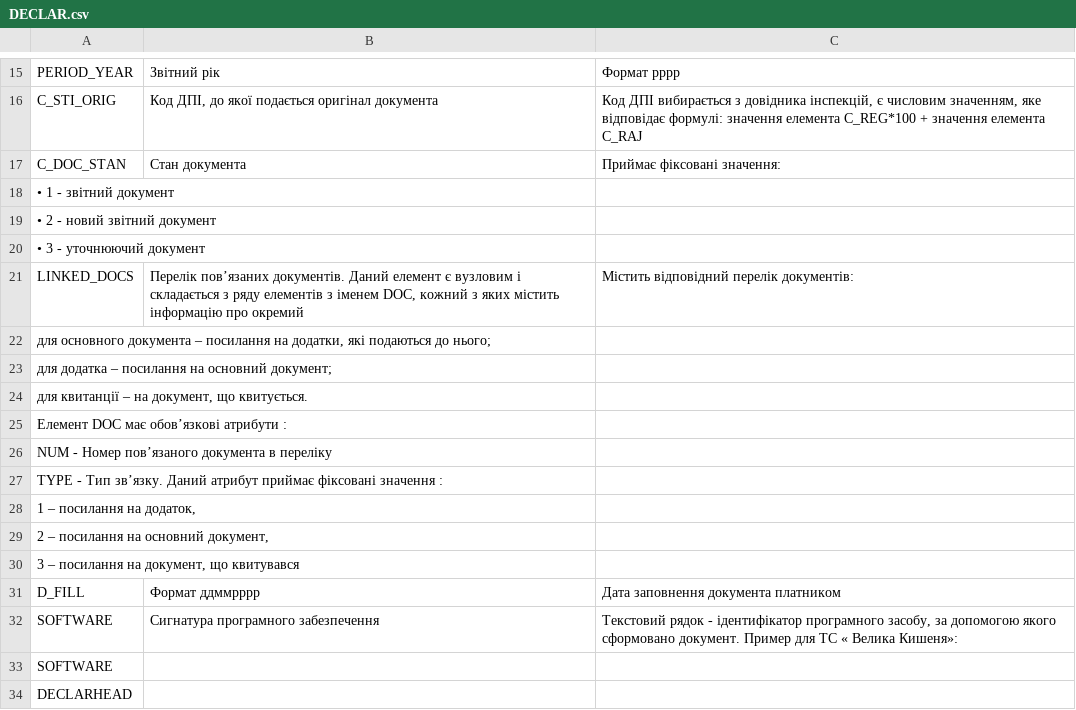
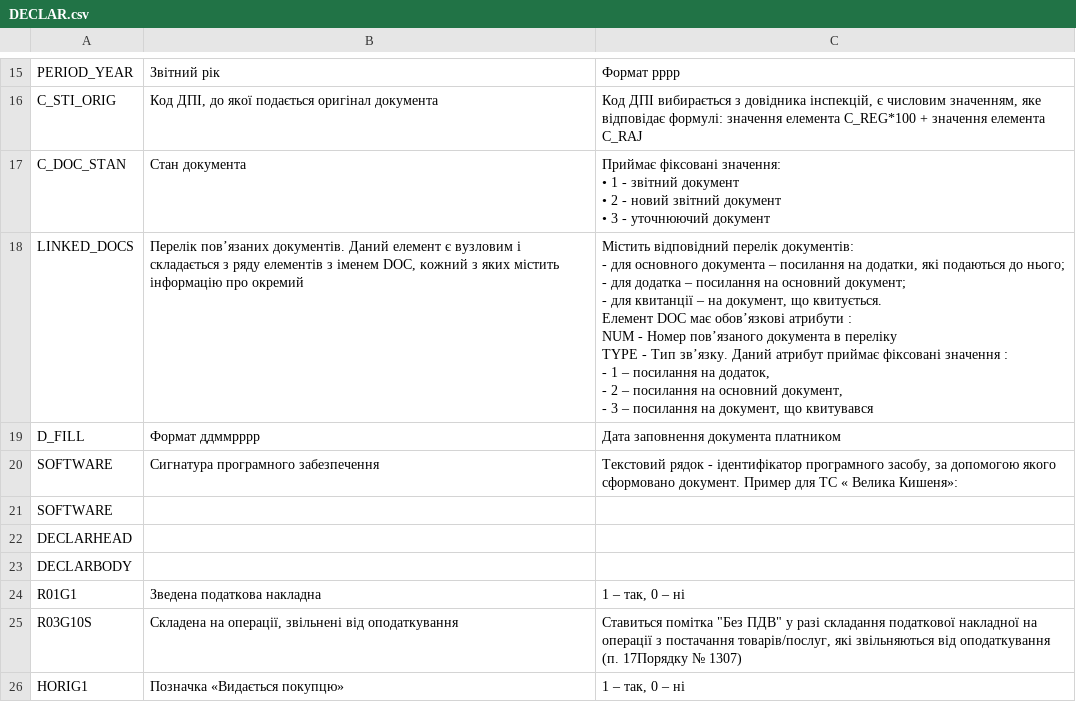
Before and after one commit to EDI-N/Docs, a CSV file: docs/source/XML/files/DECLAR.csv, drawn as a sheet; only a part is shown, gaps mark what is left out; the shorter side is filled out with more unchanged rows.

Commit message:
Update DECLAR.csv

```diff
--- a/docs/source/XML/files/DECLAR.csv
+++ b/docs/source/XML/files/DECLAR.csv
@@ -16,16 +16,16 @@ PERIOD_YEAR,Звітний рік,Формат рррр
 C_STI_ORIG,"Код ДПІ, до якої подається оригінал документа","Код ДПІ вибирається з довідника інспекцій, є числовим значенням, яке відповідає формулі: значення елемента C_REG*100 + значення елемента C_RAJ"
-C_DOC_STAN,Стан документа,Приймає фіксовані значення:
-• 1 - звітний документ,,
-• 2 - новий звітний документ,,
-• 3 - уточнюючий документ,,
-LINKED_DOCS,"Перелік пов’язаних документів. Даний елемент є вузловим і складається з ряду елементів з іменем DOC, кожний з яких містить інформацію про окремий",Містить відповідний  перелік документів:
-"для основного документа – посилання на додатки, які подаються до нього;",,
-для додатка – посилання на основний документ;,,
-"для квитанції – на документ, що квитується.",,
-Елемент DOC має обов’язкові атрибути :,,
-NUM - Номер пов’язаного документа в переліку,,
-TYPE - Тип зв’язку. Даний атрибут приймає фіксовані значення :,,
-"1 – посилання на додаток,",,
-"2 – посилання на основний документ,",,
-"3 – посилання на документ, що квитувався",,
+C_DOC_STAN,Стан документа,"Приймає фіксовані значення:
+• 1 - звітний документ
+• 2 - новий звітний документ
+• 3 - уточнюючий документ"
+LINKED_DOCS,"Перелік пов’язаних документів. Даний елемент є вузловим і складається з ряду елементів з іменем DOC, кожний з яких містить інформацію про окремий","Містить відповідний  перелік документів:
+- для основного документа – посилання на додатки, які подаються до нього;
+- для додатка – посилання на основний документ;
+- для квитанції – на документ, що квитується.
+Елемент DOC має обов’язкові атрибути :
+NUM - Номер пов’язаного документа в переліку
+TYPE - Тип зв’язку. Даний атрибут приймає фіксовані значення :
+- 1 – посилання на додаток,
+- 2 – посилання на основний документ,
+- 3 – посилання на документ, що квитувався"
 D_FILL,Формат ддммрррр,Дата заповнення документа платником
```
